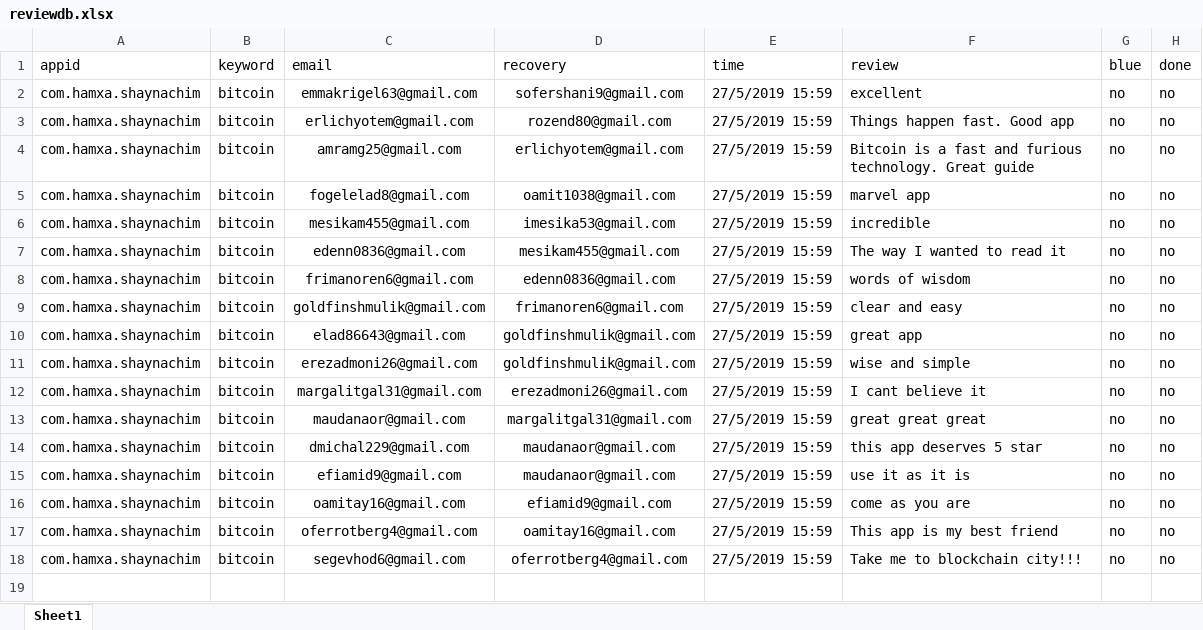
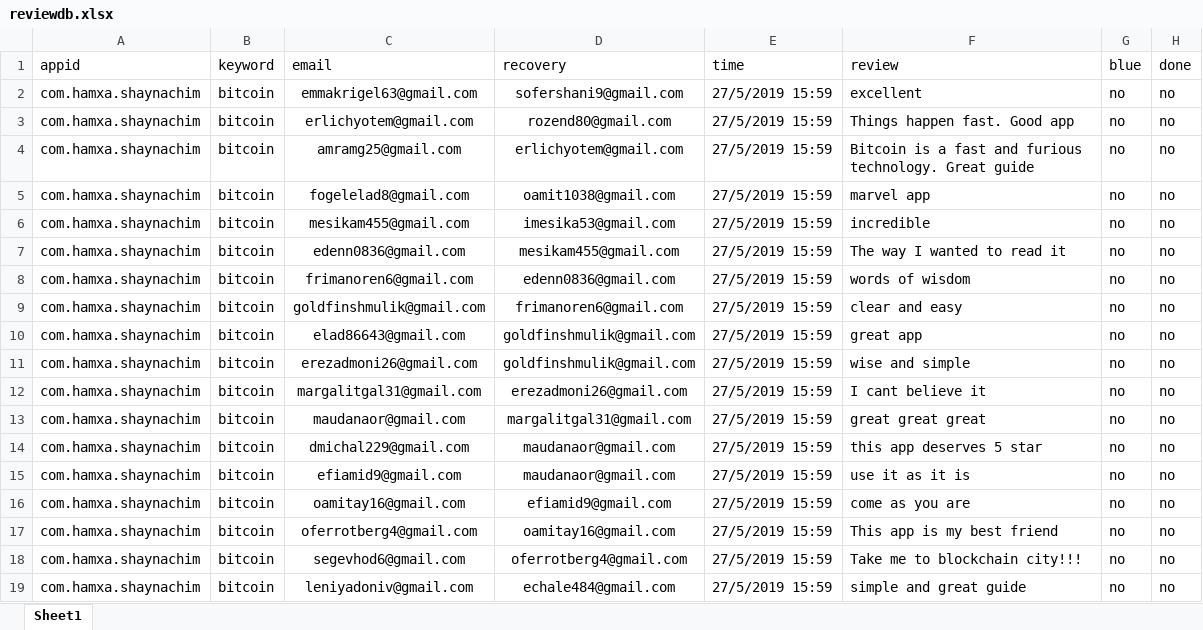
Before and after one commit to sugarderryfire/ReviewsProject, an Excel workbook: reviewdb.xlsx, sheet Sheet1, drawn as a sheet; values as stored, in another font and other column widths than the file's, no borders; the diff names each change by its address in the sheet, - before the commit and + after, or states it on an @@ line.

Commit message:
Add files via upload

```diff
--- a/reviewdb.xlsx (sheet Sheet1)
+++ b/reviewdb.xlsx (sheet Sheet1)
+row 19: com.hamxa.shaynachim | bitcoin | leniyadoniv@gmail.com | echale484@gmail.com | 27/5/2019 15:59 | simple and great guide | no | no
```
